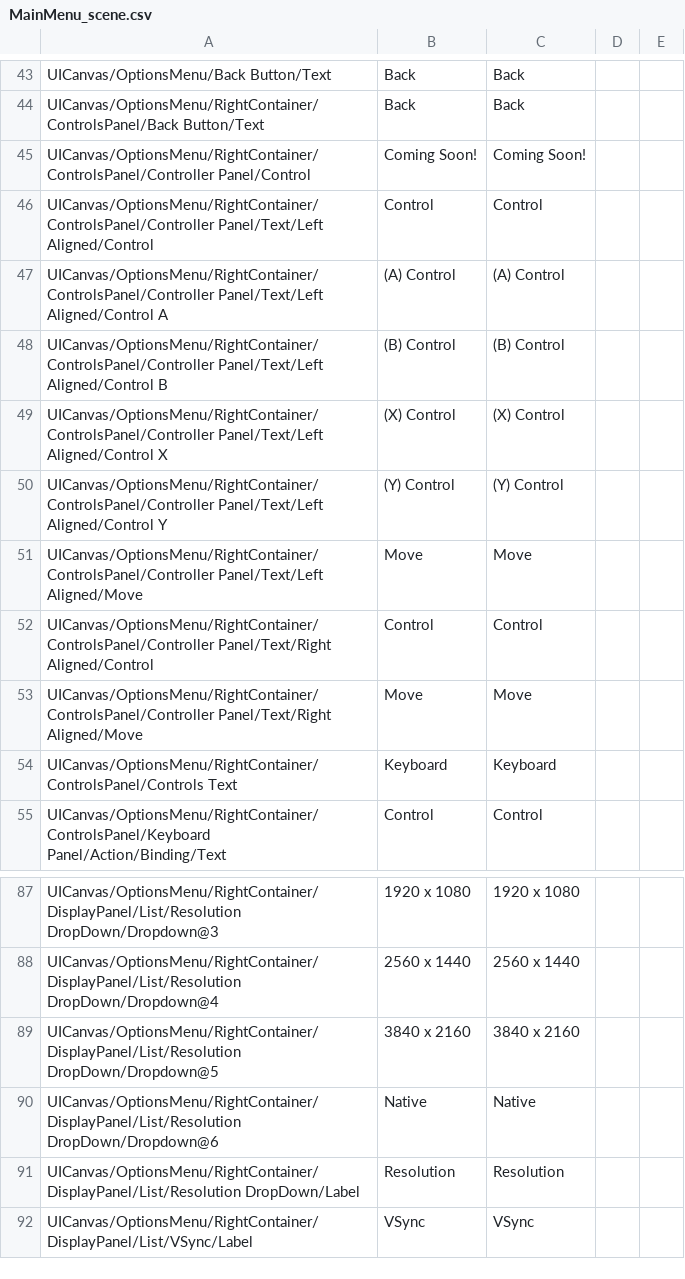
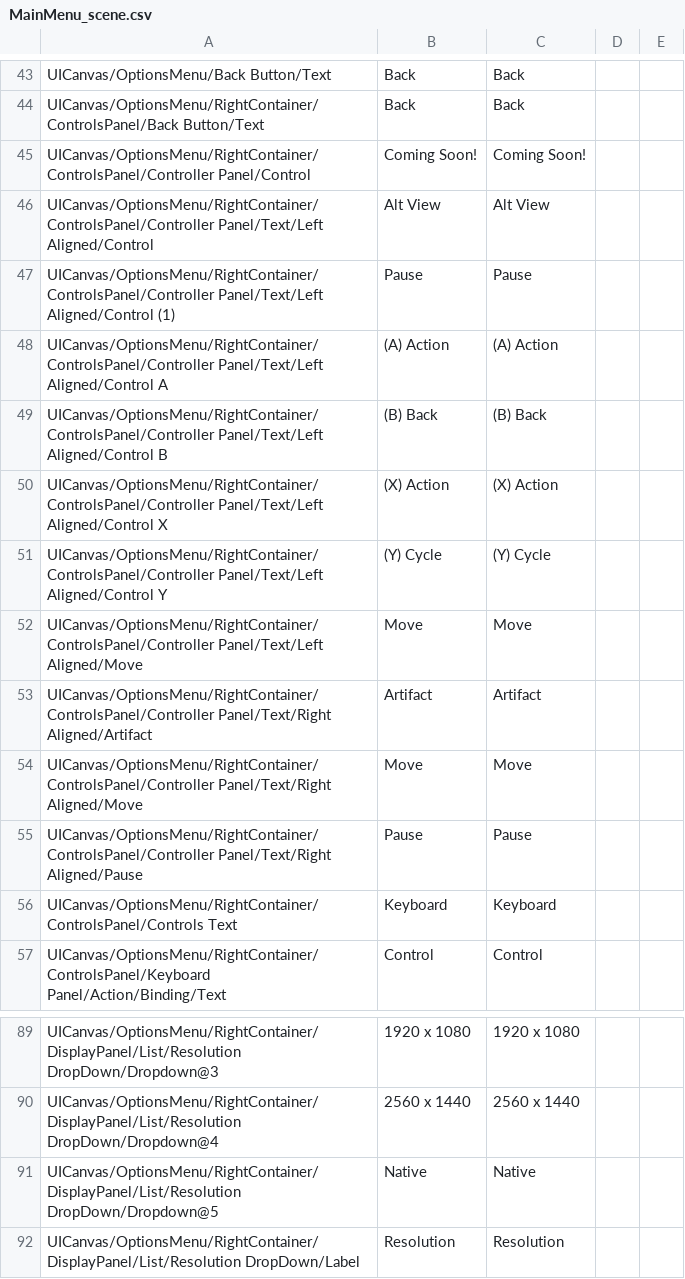
Before and after one commit to randomerz/Slider, a CSV file: Slider/Assets/StreamingAssets/Localizations/English/MainMenu_scene.csv, drawn as a sheet; only a part is shown, gaps mark what is left out; the shorter side is filled out with more unchanged rows; removed rows and columns are numbered as before the commit, all else as after; the diff names each change by its address in the sheet, - before the commit and + after, or states it on an @@ line.

```diff
--- a/Slider/Assets/StreamingAssets/Localizations/English/MainMenu_scene.csv
+++ b/Slider/Assets/StreamingAssets/Localizations/English/MainMenu_scene.csv
-B46: Control
+B46: Alt View
-C46: Control
+C46: Alt View
+row 47: UICanvas/OptionsMenu/RightContainer/ControlsPanel/Controller Panel/Text/Left Aligned/Control (1) | Pause | Pause
-B48: (A) Control
+B48: (A) Action
-C48: (A) Control
+C48: (A) Action
-B49: (B) Control
+B49: (B) Back
-C49: (B) Control
+C49: (B) Back
-B50: (X) Control
+B50: (X) Action
-C50: (X) Control
+C50: (X) Action
-B51: (Y) Control
+B51: (Y) Cycle
-C51: (Y) Control
+C51: (Y) Cycle
-row 52: UICanvas/OptionsMenu/RightContainer/ControlsPanel/Controller Panel/Text/Right Aligned/Control | Control | Control
+row 53: UICanvas/OptionsMenu/RightContainer/ControlsPanel/Controller Panel/Text/Right Aligned/Artifact | Artifact | Artifact
+row 55: UICanvas/OptionsMenu/RightContainer/ControlsPanel/Controller Panel/Text/Right Aligned/Pause | Pause | Pause
-row 89: UICanvas/OptionsMenu/RightContainer/DisplayPanel/List/Resolution DropDown/Dropdown@5 | 3840 x 2160 | 3840 x 2160
-A91: UICanvas/OptionsMenu/RightContainer/DisplayPanel/List/Resolution DropDown/Dropdown@6
+A91: UICanvas/OptionsMenu/RightContainer/DisplayPanel/List/Resolution DropDown/Dropdown@5
```
Also changed, not shown: Slider/Assets/StreamingAssets/Localizations/English/Jungle_scene.csv, Slider/Assets/StreamingAssets/Localizations/English/UICanvas_prefab.csv, 5 other files.
